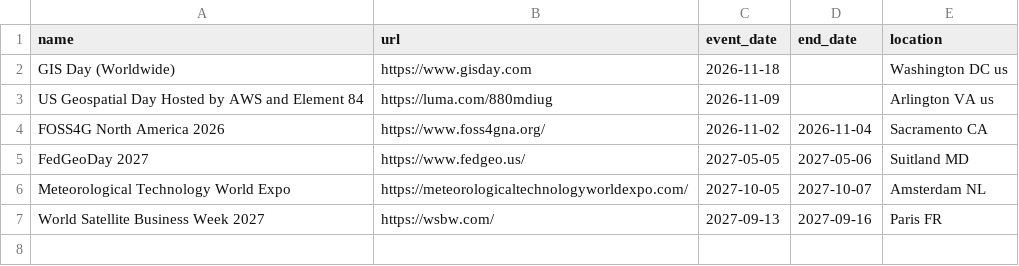
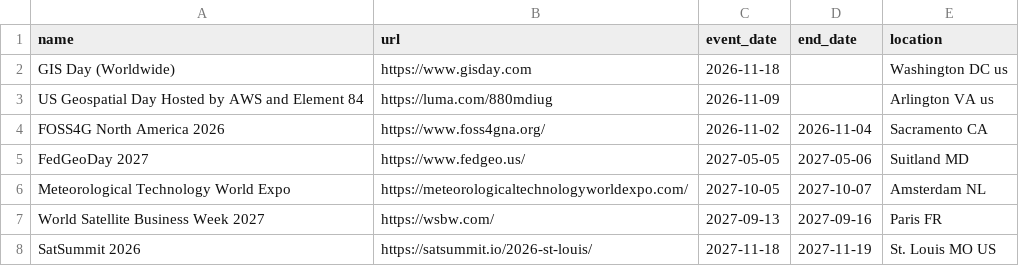
Before and after one commit to DruidSmith/druidsmith.github.com, a CSV file: events_add.csv, drawn as a sheet.

Commit message:
update

```diff
--- a/events_add.csv
+++ b/events_add.csv
@@ -7 +7,2 @@ Meteorological Technology World Expo, https://meteorologicaltechnologyworldexpo.
 World Satellite Business Week 2027,https://wsbw.com/,2027-09-13,2027-09-16, Paris FR
+SatSummit 2026, https://satsummit.io/2026-st-louis/,2027-11-18,2027-11-19, St. Louis MO US
```
